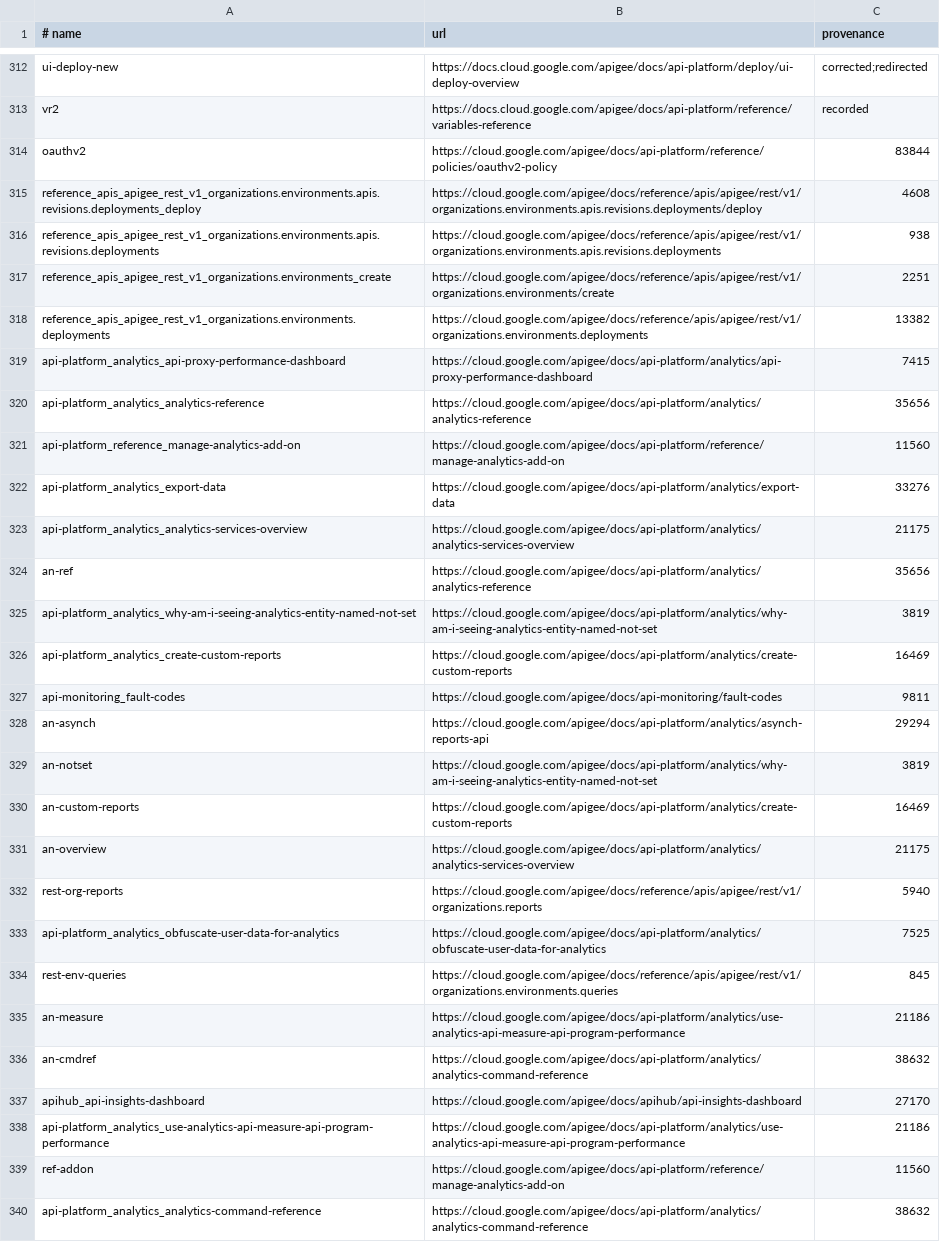
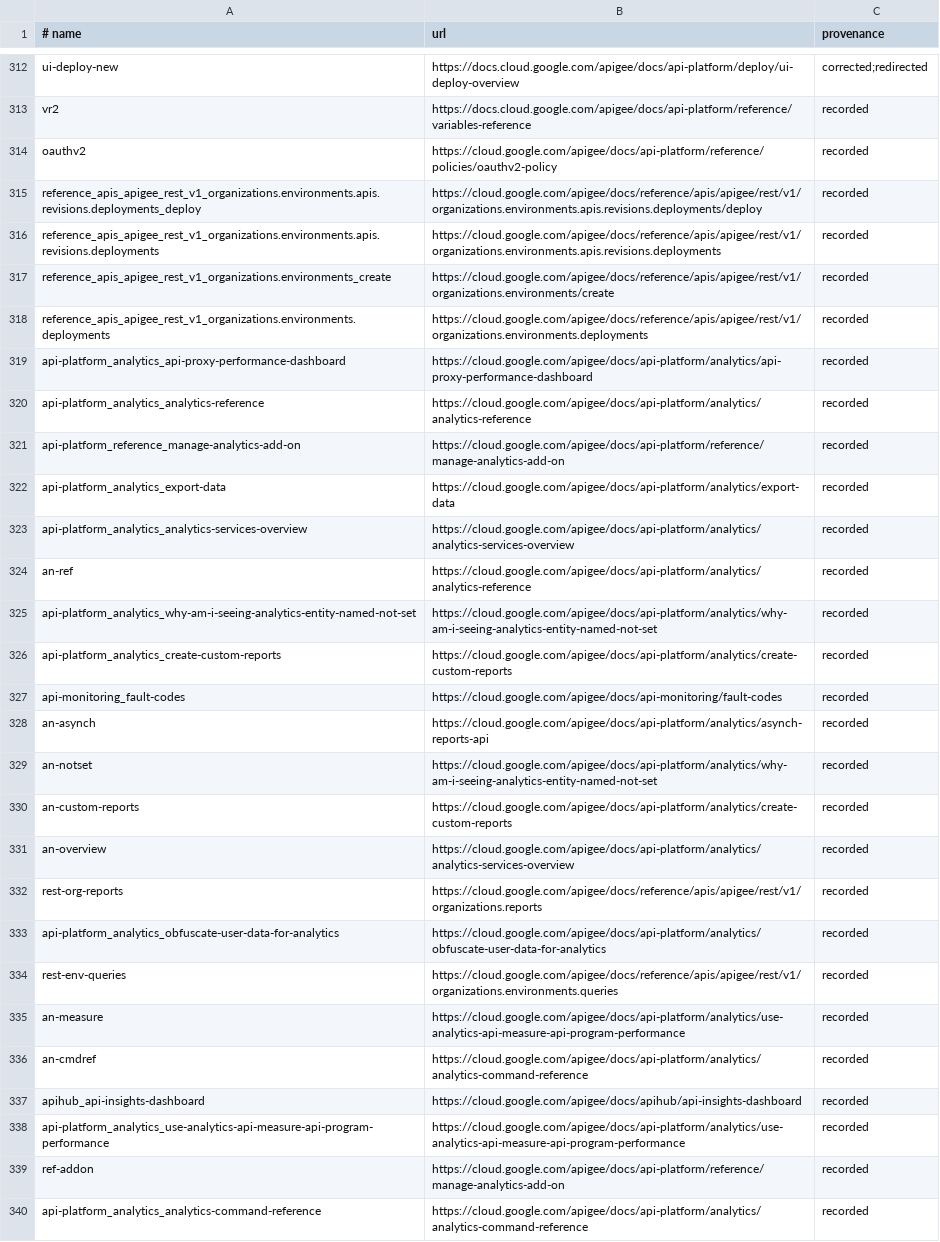
Before and after one commit to justsrc/Apigee, a TSV file: research/pages/MANIFEST.tsv, drawn as a sheet; only a part is shown, gaps mark what is left out; the diff covers the shown part only; the diff names each change by its address in the sheet, - before the commit and + after, or states it on an @@ line.

Commit message:
fix(research): correct the provenance column
The fetchers wrote the page's byte count into the column the manifest
documents as the URL's provenance, and C1 checked only that the column
was non-empty, so thirty rows with no provenance record passed a
criterion that says every cached page has one.

```diff
--- a/research/pages/MANIFEST.tsv
+++ b/research/pages/MANIFEST.tsv
-C314 (provenance): 83844
+C314 (provenance): recorded
-C315 (provenance): 4608
+C315 (provenance): recorded
-C316 (provenance): 938
+C316 (provenance): recorded
-C317 (provenance): 2251
+C317 (provenance): recorded
-C318 (provenance): 13382
+C318 (provenance): recorded
-C319 (provenance): 7415
+C319 (provenance): recorded
-C320 (provenance): 35656
+C320 (provenance): recorded
-C321 (provenance): 11560
+C321 (provenance): recorded
-C322 (provenance): 33276
+C322 (provenance): recorded
-C323 (provenance): 21175
+C323 (provenance): recorded
-C324 (provenance): 35656
+C324 (provenance): recorded
-C325 (provenance): 3819
+C325 (provenance): recorded
-C326 (provenance): 16469
+C326 (provenance): recorded
-C327 (provenance): 9811
+C327 (provenance): recorded
-C328 (provenance): 29294
+C328 (provenance): recorded
-C329 (provenance): 3819
+C329 (provenance): recorded
-C330 (provenance): 16469
+C330 (provenance): recorded
-C331 (provenance): 21175
+C331 (provenance): recorded
-C332 (provenance): 5940
+C332 (provenance): recorded
-C333 (provenance): 7525
+C333 (provenance): recorded
-C334 (provenance): 845
+C334 (provenance): recorded
-C335 (provenance): 21186
+C335 (provenance): recorded
-C336 (provenance): 38632
+C336 (provenance): recorded
-C337 (provenance): 27170
+C337 (provenance): recorded
-C338 (provenance): 21186
+C338 (provenance): recorded
-C339 (provenance): 11560
+C339 (provenance): recorded
-C340 (provenance): 38632
+C340 (provenance): recorded
```
Also changed, not shown: 3 edited cells elsewhere in this file, 5 other files.
